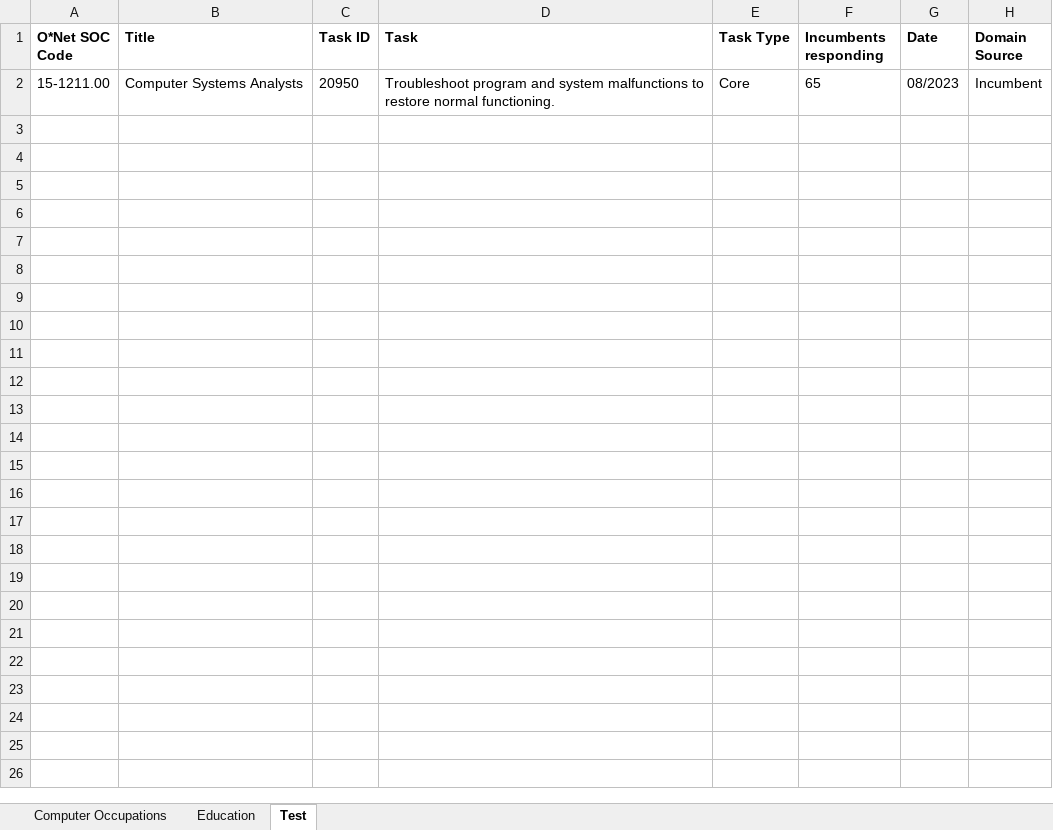
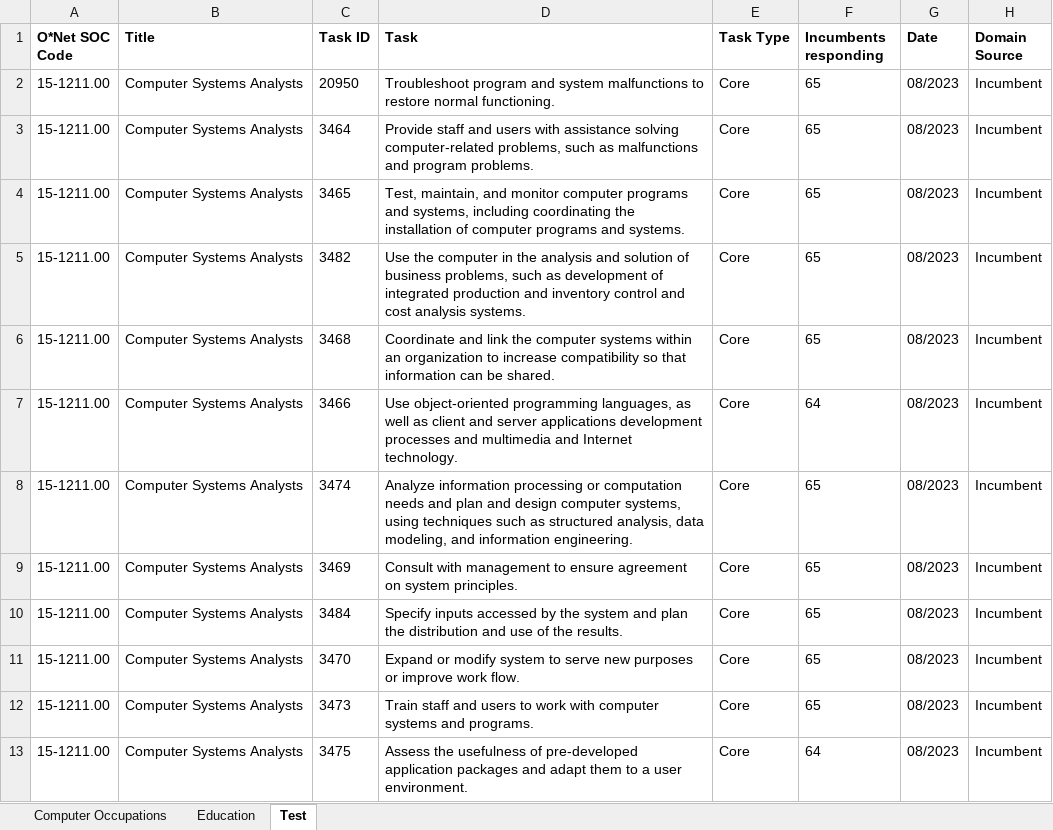
Before and after one commit to uiuc-focal-lab/Doubly-Jagged-Productivity, an Excel workbook: Task_Statements_Computer_Occupations.xlsx, sheet Test, drawn as a sheet; only a part is shown; values as stored, in another font and other column widths than the file's, no borders; the diff covers the shown part only; the diff names each change by its address in the sheet, - before the commit and + after, or states it on an @@ line.

Commit message:
Add files via upload

```diff
--- a/Task_Statements_Computer_Occupations.xlsx (sheet Test)
+++ b/Task_Statements_Computer_Occupations.xlsx (sheet Test)
+row 3: 15-1211.00 | Computer Systems Analysts | 3464 | Provide staff and users with assistance solving computer-related problems, such as malfunctions and program problems. | Core | 65 | 08/2023 | Incumbent
+row 4: 15-1211.00 | Computer Systems Analysts | 3465 | Test, maintain, and monitor computer programs and systems, including coordinating the installation of computer programs and systems. | Core | 65 | 08/2023 | Incumbent
+row 5: 15-1211.00 | Computer Systems Analysts | 3482 | Use the computer in the analysis and solution of business problems, such as development of integrated production and inventory control and cost analysis systems. | Core | 65 | 08/2023 | Incumbent
+row 6: 15-1211.00 | Computer Systems Analysts | 3468 | Coordinate and link the computer systems within an organization to increase compatibility so that information can be shared. | Core | 65 | 08/2023 | Incumbent
+row 7: 15-1211.00 | Computer Systems Analysts | 3466 | Use object-oriented programming languages, as well as client and server applications development processes and multimedia and Internet technology. | Core | 64 | 08/2023 | Incumbent
+row 8: 15-1211.00 | Computer Systems Analysts | 3474 | Analyze information processing or computation needs and plan and design computer systems, using techniques such as structured analysis, data modeling, and information engineering. | Core | 65 | 08/2023 | Incumbent
+row 9: 15-1211.00 | Computer Systems Analysts | 3469 | Consult with management to ensure agreement on system principles. | Core | 65 | 08/2023 | Incumbent
+row 10: 15-1211.00 | Computer Systems Analysts | 3484 | Specify inputs accessed by the system and plan the distribution and use of the results. | Core | 65 | 08/2023 | Incumbent
+row 11: 15-1211.00 | Computer Systems Analysts | 3470 | Expand or modify system to serve new purposes or improve work flow. | Core | 65 | 08/2023 | Incumbent
+row 12: 15-1211.00 | Computer Systems Analysts | 3473 | Train staff and users to work with computer systems and programs. | Core | 65 | 08/2023 | Incumbent
+row 13: 15-1211.00 | Computer Systems Analysts | 3475 | Assess the usefulness of pre-developed application packages and adapt them to a user environment. | Core | 64 | 08/2023 | Incumbent
```
Also changed, not shown: 10 added rows elsewhere in this sheet.
